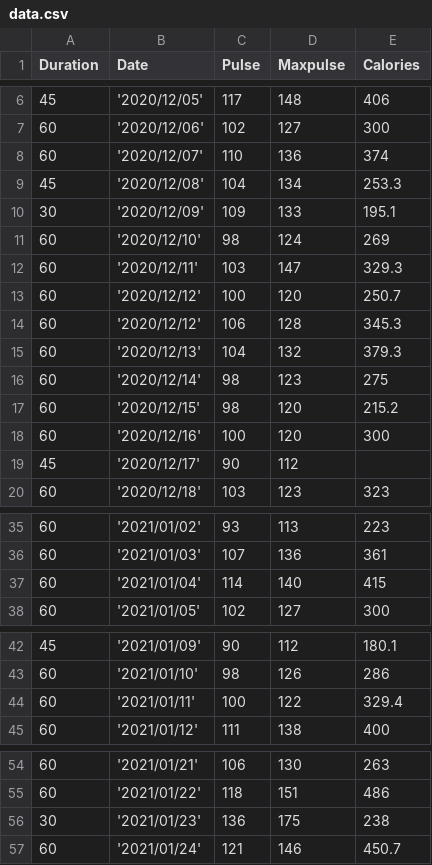
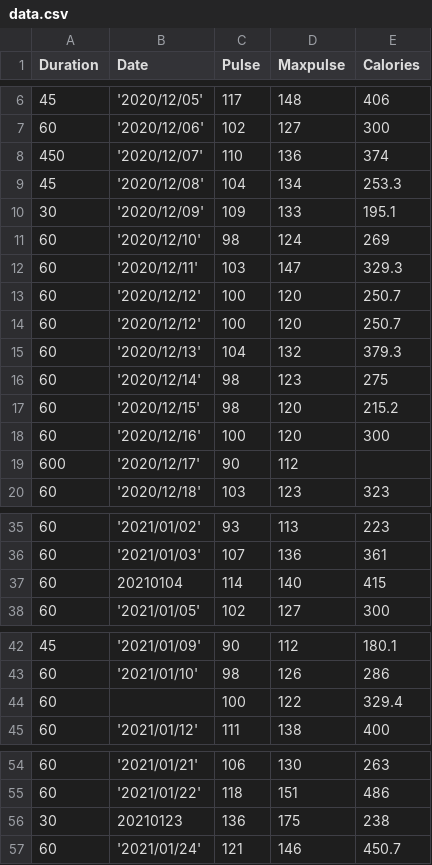
Before and after one commit to jimmymadon/emn-python, a CSV file: 09_final_assessment/data.csv, drawn as a sheet; only a part is shown, gaps mark what is left out; the diff covers the shown part only.

Commit message:
Modify resit question

```diff
--- a/09_final_assessment/data.csv
+++ b/09_final_assessment/data.csv
@@ -7,3 +7,3 @@ Duration,Date,Pulse,Maxpulse,Calories
 60,'2020/12/06',102,127,300
-60,'2020/12/07',110,136,374
+450,'2020/12/07',110,136,374
 45,'2020/12/08',104,134,253.3
@@ -13,3 +13,3 @@ Duration,Date,Pulse,Maxpulse,Calories
 60,'2020/12/12',100,120,250.7
-60,'2020/12/12',106,128,345.3
+60,'2020/12/12',100,120,250.7
 60,'2020/12/13',104,132,379.3
@@ -18,3 +18,3 @@ Duration,Date,Pulse,Maxpulse,Calories
 60,'2020/12/16',100,120,300
-45,'2020/12/17',90,112,
+600,'2020/12/17',90,112,
 60,'2020/12/18',103,123,323
@@ -36,3 +36,3 @@ Duration,Date,Pulse,Maxpulse,Calories
 60,'2021/01/03',107,136,361
-60,'2021/01/04',114,140,415
+60,20210104,114,140,415
 60,'2021/01/05',102,127,300
@@ -43,3 +43,3 @@ Duration,Date,Pulse,Maxpulse,Calories
 60,'2021/01/10',98,126,286
-60,'2021/01/11',100,122,329.4
+60,,100,122,329.4
 60,'2021/01/12',111,138,400
@@ -55,3 +55,3 @@ Duration,Date,Pulse,Maxpulse,Calories
 60,'2021/01/22',118,151,486
-30,'2021/01/23',136,175,238
+30,20210123,136,175,238
 60,'2021/01/24',121,146,450.7
```
Also changed, not shown: 1 edited cell elsewhere in this file.
